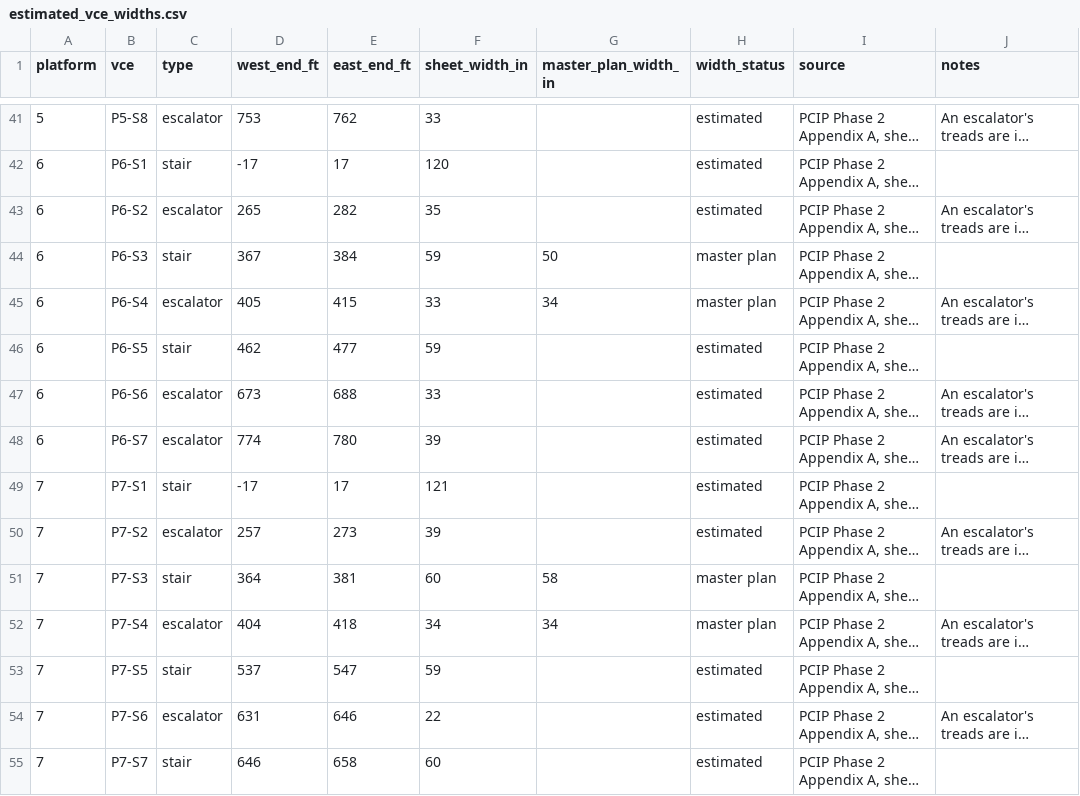
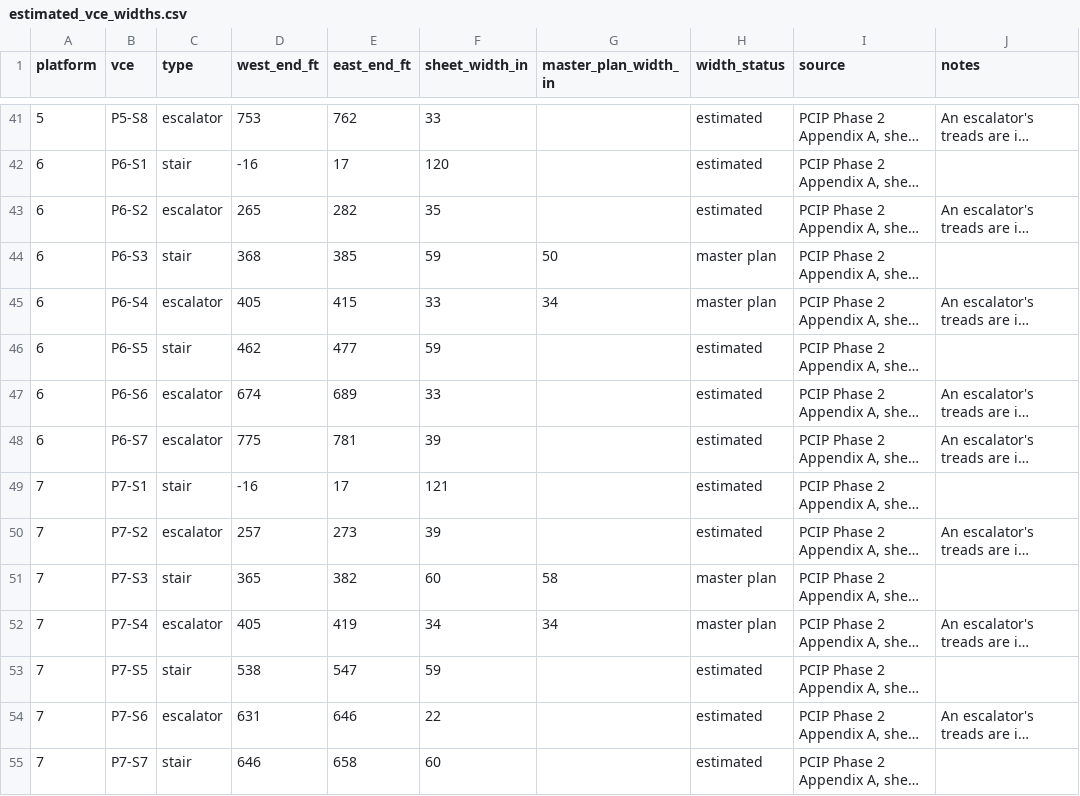
Before and after one commit to effective-transit-alliance/platform-crowd-model, a CSV file: data/estimated_vce_widths.csv, drawn as a sheet; only a part is shown, gaps mark what is left out; long unchanged cells end in …; the diff covers the shown part only; the diff names each change by its address in the sheet, - before the commit and + after, or states it on an @@ line.

```diff
--- a/data/estimated_vce_widths.csv
+++ b/data/estimated_vce_widths.csv
-D42 (west_end_ft): -17
+D42 (west_end_ft): -16
-D44 (west_end_ft): 367
+D44 (west_end_ft): 368
-E44 (east_end_ft): 384
+E44 (east_end_ft): 385
-D47 (west_end_ft): 673
+D47 (west_end_ft): 674
-E47 (east_end_ft): 688
+E47 (east_end_ft): 689
-D48 (west_end_ft): 774
+D48 (west_end_ft): 775
-E48 (east_end_ft): 780
+E48 (east_end_ft): 781
-D49 (west_end_ft): -17
+D49 (west_end_ft): -16
-D51 (west_end_ft): 364
+D51 (west_end_ft): 365
-E51 (east_end_ft): 381
+E51 (east_end_ft): 382
-D52 (west_end_ft): 404
+D52 (west_end_ft): 405
-E52 (east_end_ft): 418
+E52 (east_end_ft): 419
-D53 (west_end_ft): 537
+D53 (west_end_ft): 538
```
Also changed, not shown: 94 edited cells elsewhere in this file, 6 other files.
